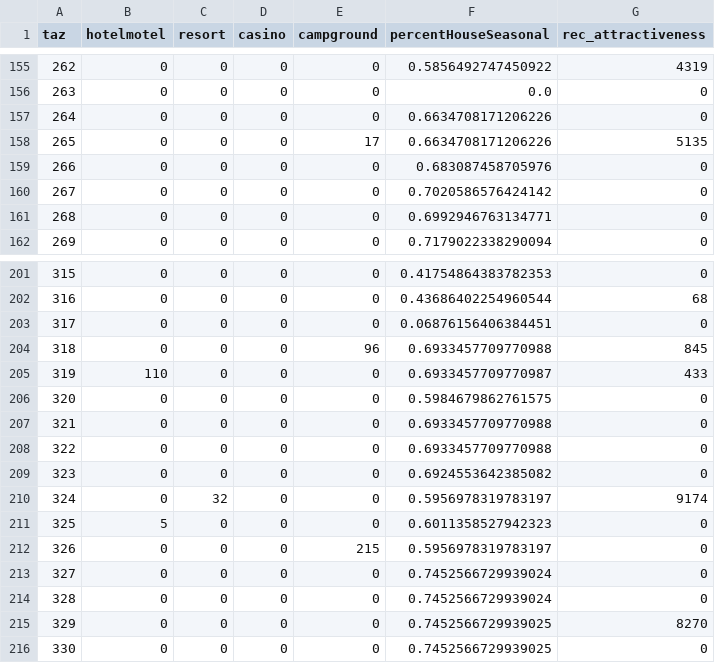
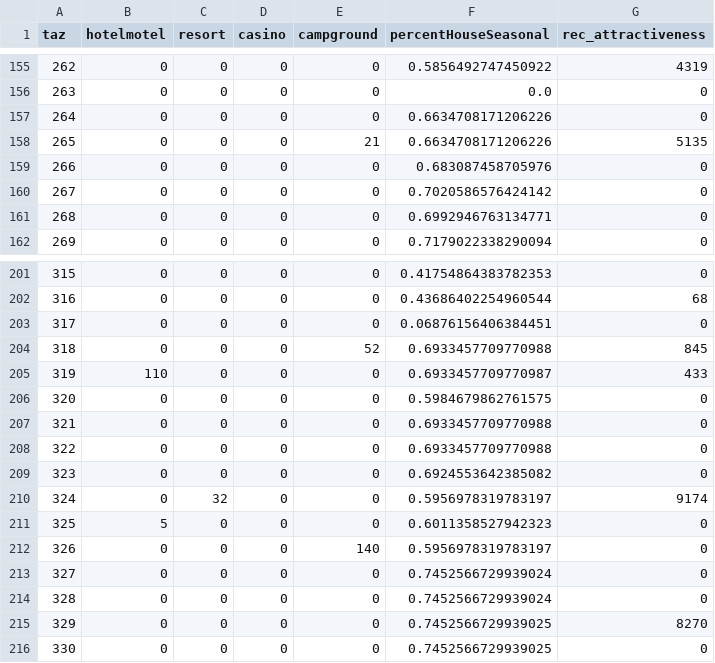
Before and after one commit to trpa-agency/Transportation, a CSV file: TravelDemandModel/2026_Housing_EIS/Base/data/processed_data/OvernightVisitorZonalData_Summer.csv, drawn as a sheet; only a part is shown, gaps mark what is left out; the diff covers the shown part only.

```diff
--- a/TravelDemandModel/2026_Housing_EIS/Base/data/processed_data/OvernightVisitorZonalData_Summer.csv
+++ b/TravelDemandModel/2026_Housing_EIS/Base/data/processed_data/OvernightVisitorZonalData_Summer.csv
@@ -157,3 +157,3 @@ taz,hotelmotel,resort,casino,campground,percentHouseSeasonal,rec_attractiveness
 264,0,0,0,0,0.6634708171206226,0
-265,0,0,0,17,0.6634708171206226,5135
+265,0,0,0,21,0.6634708171206226,5135
 266,0,0,0,0,0.683087458705976,0
@@ -203,3 +203,3 @@ taz,hotelmotel,resort,casino,campground,percentHouseSeasonal,rec_attractiveness
 317,0,0,0,0,0.06876156406384451,0
-318,0,0,0,96,0.6933457709770988,845
+318,0,0,0,52,0.6933457709770988,845
 319,110,0,0,0,0.6933457709770987,433
@@ -211,3 +211,3 @@ taz,hotelmotel,resort,casino,campground,percentHouseSeasonal,rec_attractiveness
 325,5,0,0,0,0.6011358527942323,0
-326,0,0,0,215,0.5956978319783197,0
+326,0,0,0,140,0.5956978319783197,0
 327,0,0,0,0,0.7452566729939024,0
```
Also changed, not shown: 1 removed row and 13 edited cells elsewhere in this file, TravelDemandModel/2026_Housing_EIS/Base/data/processed_data/VisitorOccupancyRates_Summer.csv, TravelDemandModel/2026_Housing_EIS/Base/data/processed_data/inputs_summarized.csv, 12 other files.
